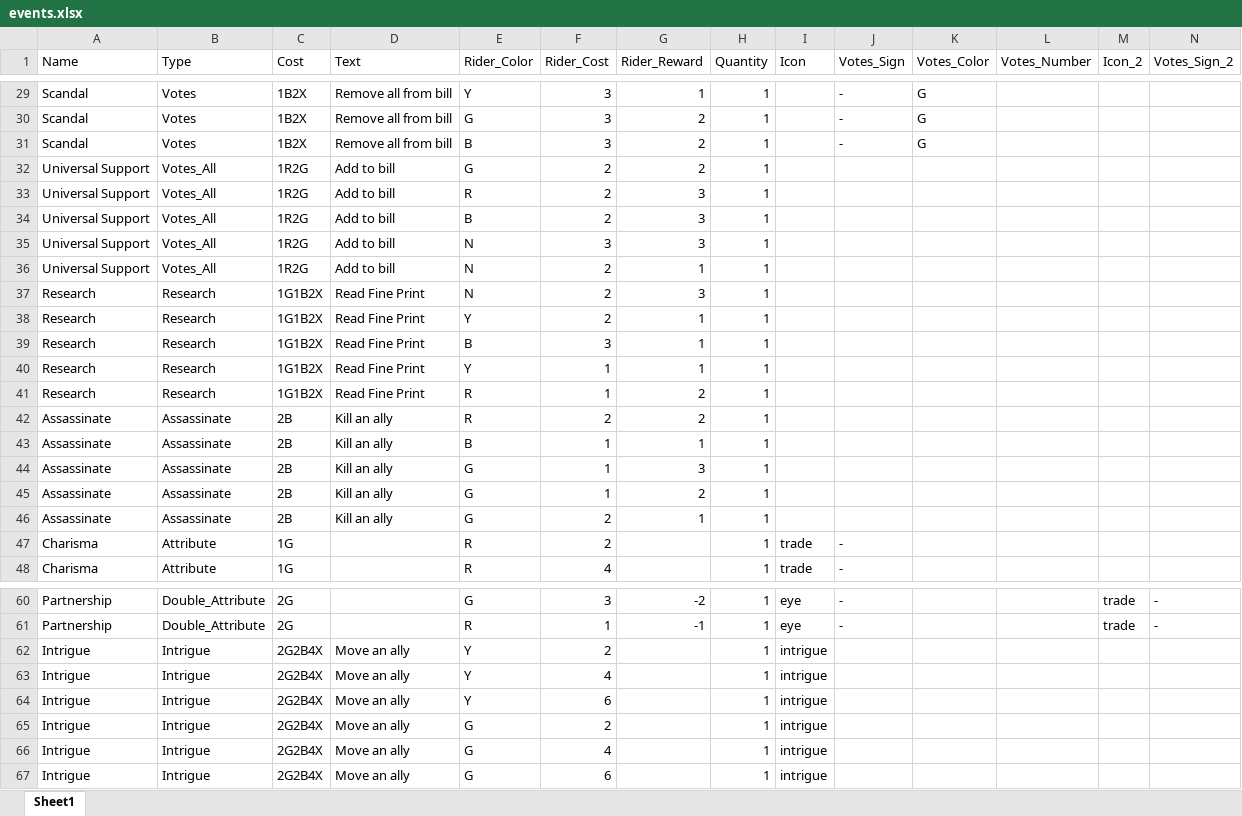
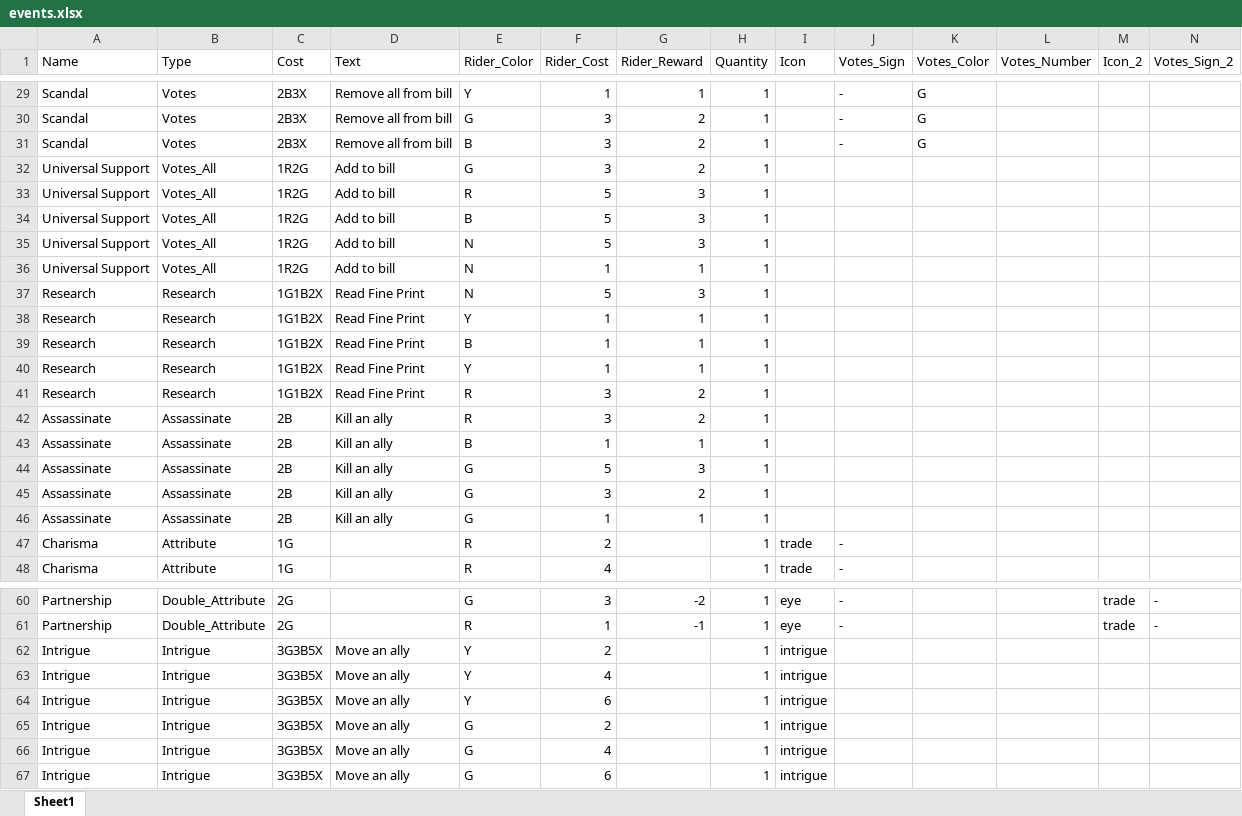
Before and after one commit to mzemel/whipped, an Excel workbook: data/events.xlsx, sheet Sheet1, drawn as a sheet; only a part is shown, gaps mark what is left out; values as stored, in another font and other column widths than the file's, no borders; removed rows and columns are numbered as before the commit, all else as after; the diff covers the shown part only; the diff names each change by its address in the sheet, - before the commit and + after, or states it on an @@ line.

```diff
--- a/data/events.xlsx (sheet Sheet1)
+++ b/data/events.xlsx (sheet Sheet1)
-C29:C31 (Cost): 1B2X
+C29:C31 (Cost): 2B3X
-F29 (Rider_Cost): 3
+F29 (Rider_Cost): 1
-F32 (Rider_Cost): 2
+F32 (Rider_Cost): 3
-F33:F34 (Rider_Cost): 2
+F33:F34 (Rider_Cost): 5
-F35 (Rider_Cost): 3
+F35 (Rider_Cost): 5
-F36 (Rider_Cost): 2
+F36 (Rider_Cost): 1
-F37 (Rider_Cost): 2
+F37 (Rider_Cost): 5
-row 38: Research | Research | 1G1B2X | Read Fine Print | Y | 2 | 1 | 1
-row 39: Research | Research | 1G1B2X | Read Fine Print | B | 3 | 1 | 1
+row 39: Research | Research | 1G1B2X | Read Fine Print | B | 1 | 1 | 1
+row 40: Research | Research | 1G1B2X | Read Fine Print | Y | 1 | 1 | 1
-F41 (Rider_Cost): 1
+F41 (Rider_Cost): 3
-F42 (Rider_Cost): 2
+F42 (Rider_Cost): 3
-F44 (Rider_Cost): 1
+F44 (Rider_Cost): 5
-F45 (Rider_Cost): 1
+F45 (Rider_Cost): 3
-F46 (Rider_Cost): 2
+F46 (Rider_Cost): 1
-C62:C67 (Cost): 2G2B4X
+C62:C67 (Cost): 3G3B5X
```
Also changed, not shown: 48 edited cells elsewhere in this sheet, data/allies.xlsx, data/players.xlsx, 2 other files.
